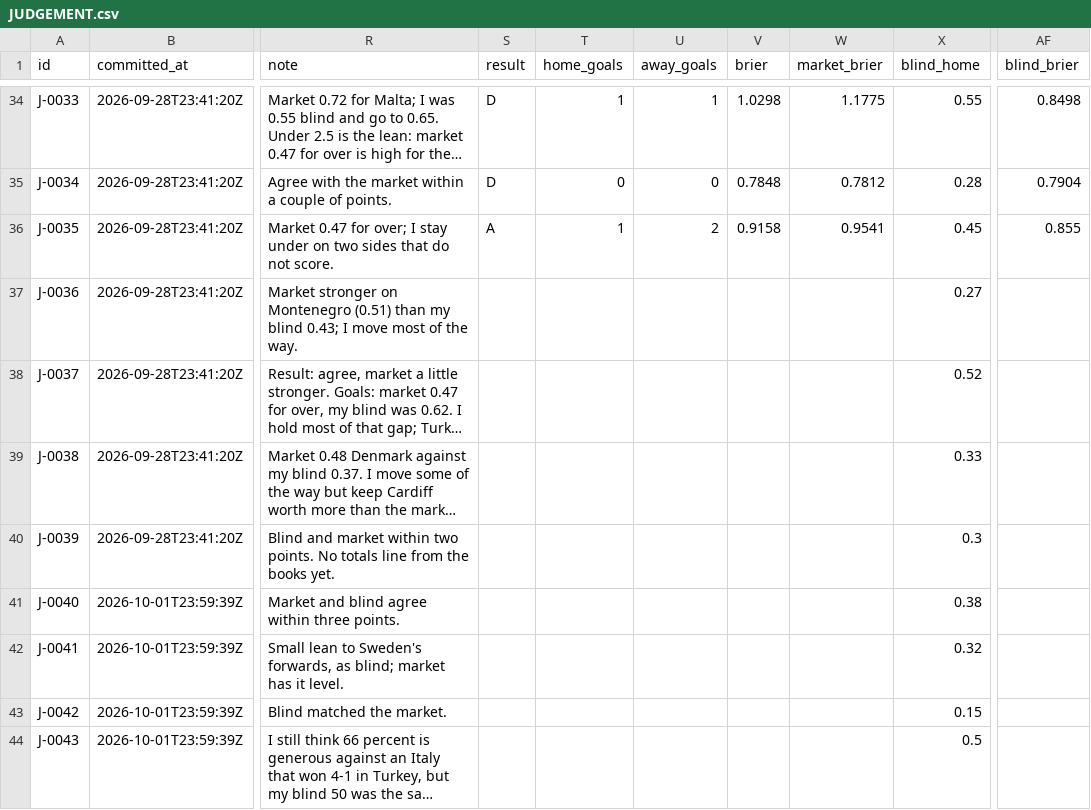
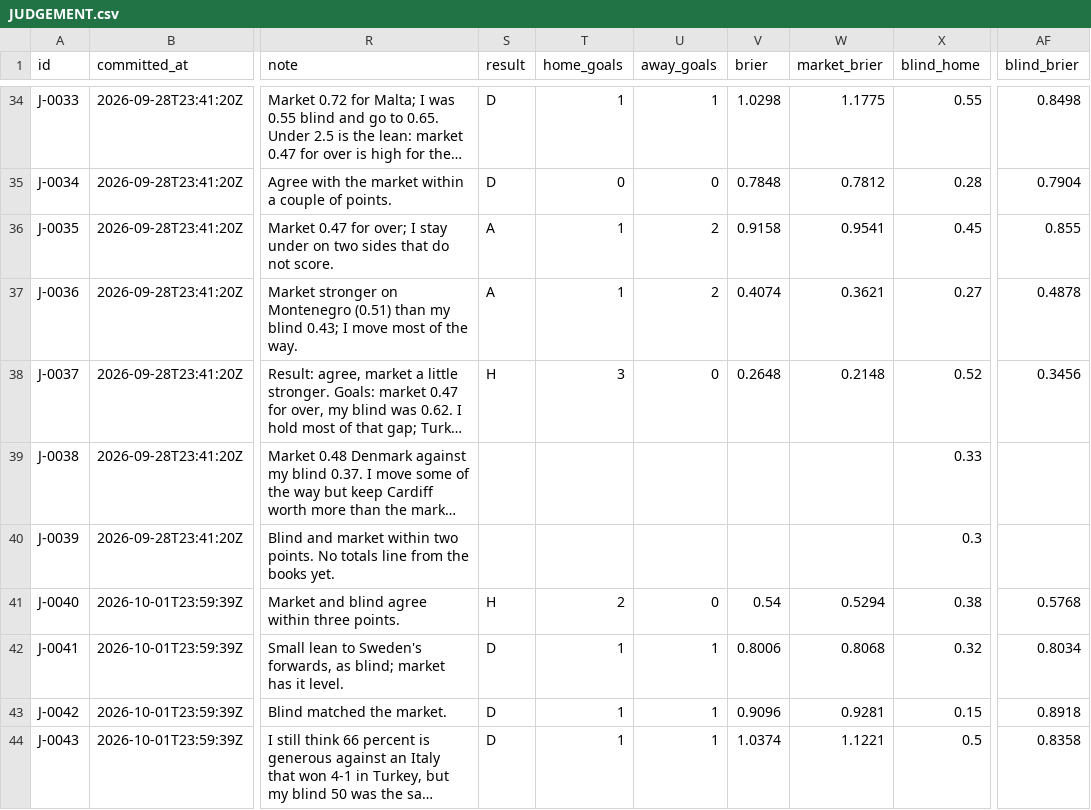
Before and after one commit to triton-xxix/proteus-lab, a CSV file: pitch/JUDGEMENT.csv, drawn as a sheet; only a part is shown, gaps mark what is left out; long unchanged cells end in …; the diff covers the shown part only; the diff names each change by its address in the sheet, - before the commit and + after, or states it on an @@ line.

```diff
--- a/pitch/JUDGEMENT.csv
+++ b/pitch/JUDGEMENT.csv
-S37 (result): (empty)
+S37 (result): A
-T37 (home_goals): (empty)
+T37 (home_goals): 1
-U37 (away_goals): (empty)
+U37 (away_goals): 2
-V37 (brier): (empty)
+V37 (brier): 0.4074
-W37 (market_brier): (empty)
+W37 (market_brier): 0.3621
-AF37 (blind_brier): (empty)
+AF37 (blind_brier): 0.4878
-S38 (result): (empty)
+S38 (result): H
-T38 (home_goals): (empty)
+T38 (home_goals): 3
-U38 (away_goals): (empty)
+U38 (away_goals): 0
-V38 (brier): (empty)
+V38 (brier): 0.2648
-W38 (market_brier): (empty)
+W38 (market_brier): 0.2148
-AF38 (blind_brier): (empty)
+AF38 (blind_brier): 0.3456
-S41 (result): (empty)
+S41 (result): H
-T41 (home_goals): (empty)
+T41 (home_goals): 2
-U41 (away_goals): (empty)
+U41 (away_goals): 0
-V41 (brier): (empty)
+V41 (brier): 0.54
-W41 (market_brier): (empty)
+W41 (market_brier): 0.5294
-AF41 (blind_brier): (empty)
+AF41 (blind_brier): 0.5768
-S42:S44 (result): (empty)
+S42:S44 (result): D
-T42:T44 (home_goals): (empty)
+T42:T44 (home_goals): 1
-U42:U44 (away_goals): (empty)
+U42:U44 (away_goals): 1
-V42 (brier): (empty)
+V42 (brier): 0.8006
-W42 (market_brier): (empty)
+W42 (market_brier): 0.8068
-AF42 (blind_brier): (empty)
+AF42 (blind_brier): 0.8034
-V43 (brier): (empty)
+V43 (brier): 0.9096
-W43 (market_brier): (empty)
+W43 (market_brier): 0.9281
-AF43 (blind_brier): (empty)
+AF43 (blind_brier): 0.8918
-V44 (brier): (empty)
+V44 (brier): 1.0374
-W44 (market_brier): (empty)
+W44 (market_brier): 1.1221
-AF44 (blind_brier): (empty)
+AF44 (blind_brier): 0.8358
```
Also changed, not shown: 60 edited cells elsewhere in this file, grinder/LEDGER.csv, grinder/PATHS.csv, 23 other files.
